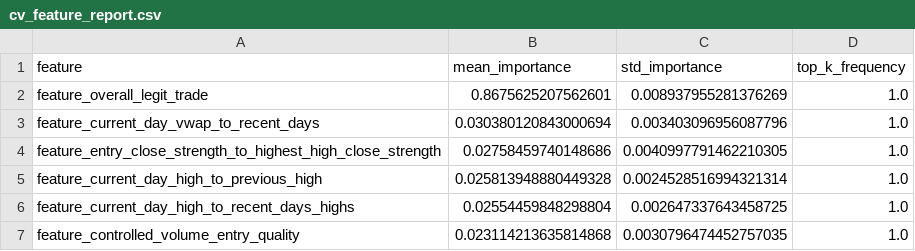
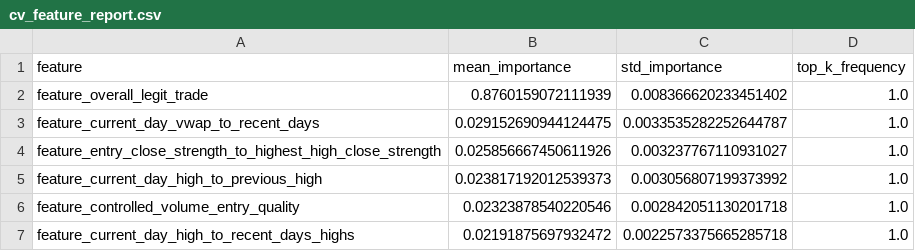
Before and after one commit to amir-trading-system/trading-system, a CSV file: model/training/cv_feature_report.csv, drawn as a sheet.

```diff
--- a/model/training/cv_feature_report.csv
+++ b/model/training/cv_feature_report.csv
@@ -1,7 +1,7 @@
 feature,mean_importance,std_importance,top_k_frequency
-feature_overall_legit_trade,0.8675625207562601,0.008937955281376269,1.0
-feature_current_day_vwap_to_recent_days,0.030380120843000694,0.003403096956087796,1.0
-feature_entry_close_strength_to_highest_high_close_strength,0.02758459740148686,0.0040997791462210305,1.0
-feature_current_day_high_to_previous_high,0.025813948880449328,0.0024528516994321314,1.0
-feature_current_day_high_to_recent_days_highs,0.02554459848298804,0.002647337643458725,1.0
-feature_controlled_volume_entry_quality,0.023114213635814868,0.0030796474452757035,1.0
+feature_overall_legit_trade,0.8760159072111939,0.008366620233451402,1.0
+feature_current_day_vwap_to_recent_days,0.029152690944124475,0.0033535282252644787,1.0
+feature_entry_close_strength_to_highest_high_close_strength,0.025856667450611926,0.003237767110931027,1.0
+feature_current_day_high_to_previous_high,0.023817192012539373,0.003056807199373992,1.0
+feature_controlled_volume_entry_quality,0.02323878540220546,0.002842051130201718,1.0
+feature_current_day_high_to_recent_days_highs,0.02191875697932472,0.0022573375665285718,1.0
```
Also changed, not shown: model/training/cv_fold_report.csv, model/training/false_positive_results.csv, 10 other files.
